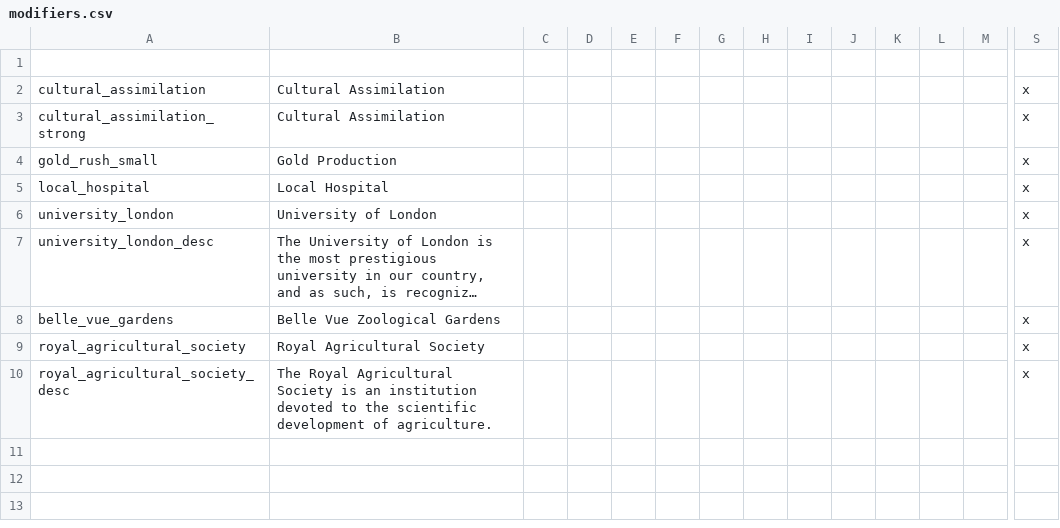
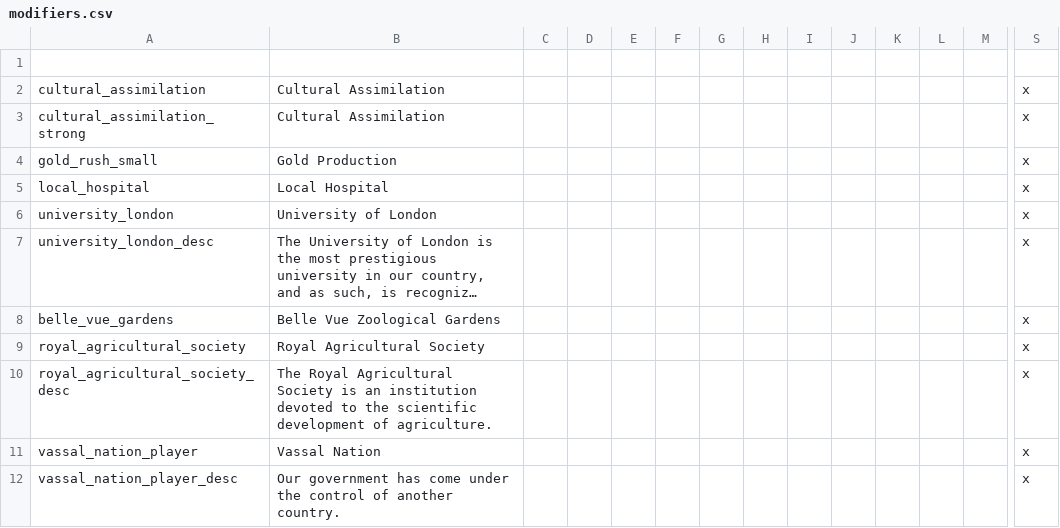
Before and after one commit to SirRunner/RSM, a CSV file: RSM/localisation/modifiers.csv, drawn as a sheet; only a part is shown, gaps mark what is left out; long unchanged cells end in …; rows hold the shown columns only; the diff names each change by its address in the sheet, - before the commit and + after, or states it on an @@ line.

Commit message:
Update modifiers

```diff
--- a/RSM/localisation/modifiers.csv
+++ b/RSM/localisation/modifiers.csv
+row 11: vassal_nation_player | Vassal Nation |  |  |  |  |  |  |  |  |  |  |  | x
+row 12: vassal_nation_player_desc | Our government has come under the control of another country. |  |  |  |  |  |  |  |  |  |  |  | x
```
Also changed, not shown: 1 other file.
